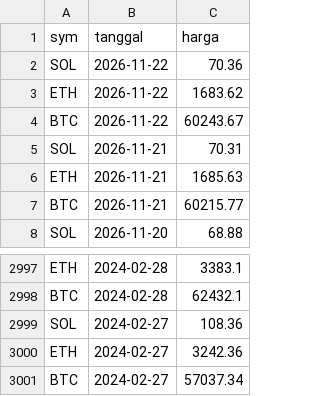
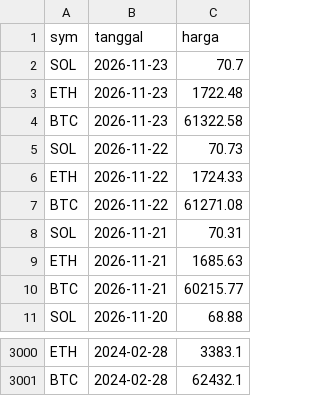
Before and after one commit to FatihKawakib04/satgas-hard-corners, a CSV file: research/reports/data/harga.csv, drawn as a sheet; only a part is shown, gaps mark what is left out.

Commit message:
docs(research): laporan harian 2026-11-24

```diff
--- a/research/reports/data/harga.csv
+++ b/research/reports/data/harga.csv
@@ -1,5 +1,8 @@
 sym,tanggal,harga
-SOL,2026-11-22,70.36
-ETH,2026-11-22,1683.62
-BTC,2026-11-22,60243.67
+SOL,2026-11-23,70.7
+ETH,2026-11-23,1722.48
+BTC,2026-11-23,61322.58
+SOL,2026-11-22,70.73
+ETH,2026-11-22,1724.33
+BTC,2026-11-22,61271.08
 SOL,2026-11-21,70.31
@@ -2998,4 +3001 @@ ETH,2024-02-28,3383.1
 BTC,2024-02-28,62432.1
-SOL,2024-02-27,108.36
-ETH,2024-02-27,3242.36
-BTC,2024-02-27,57037.34
```
Also changed, not shown: 5 other files.
